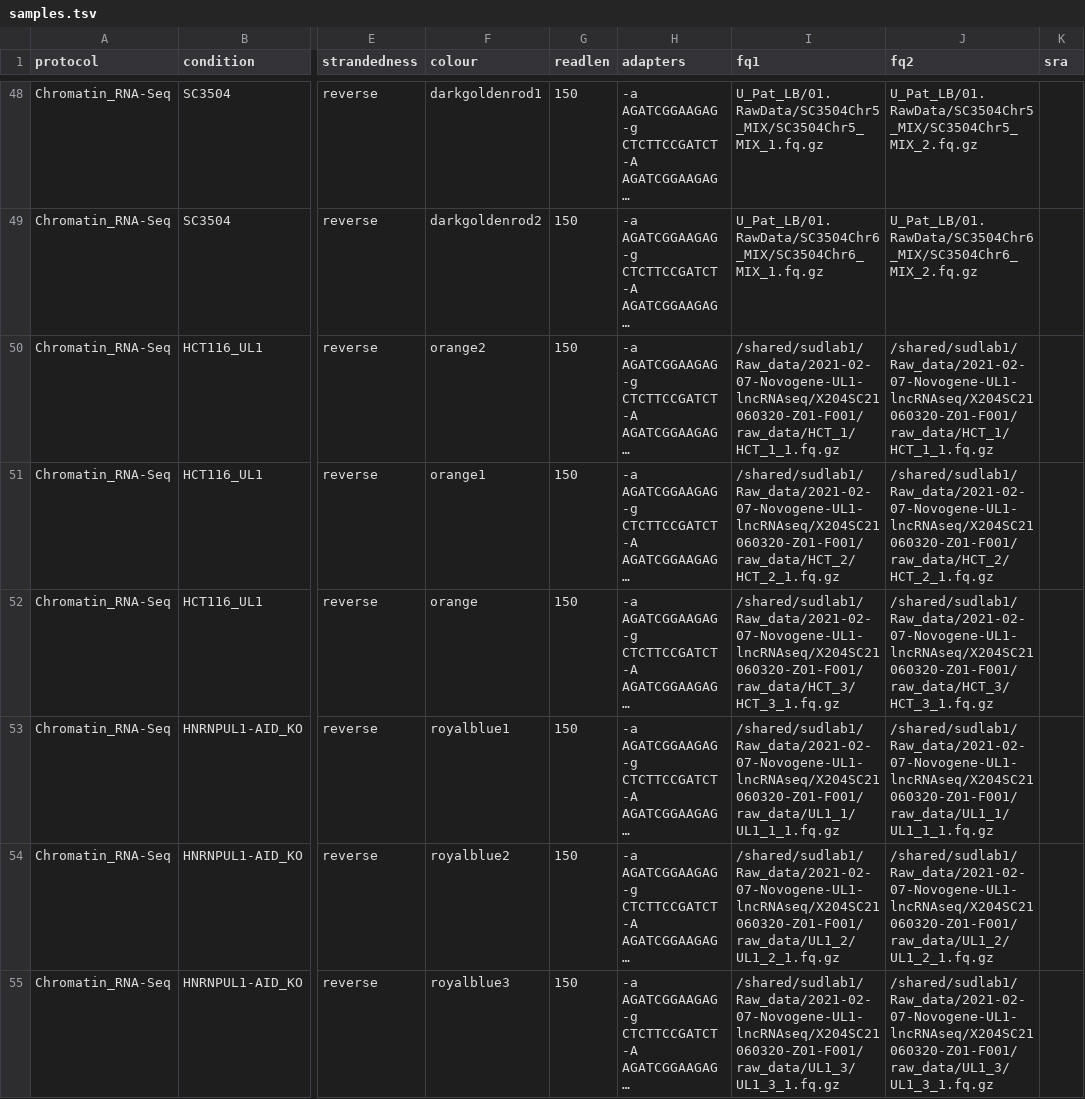
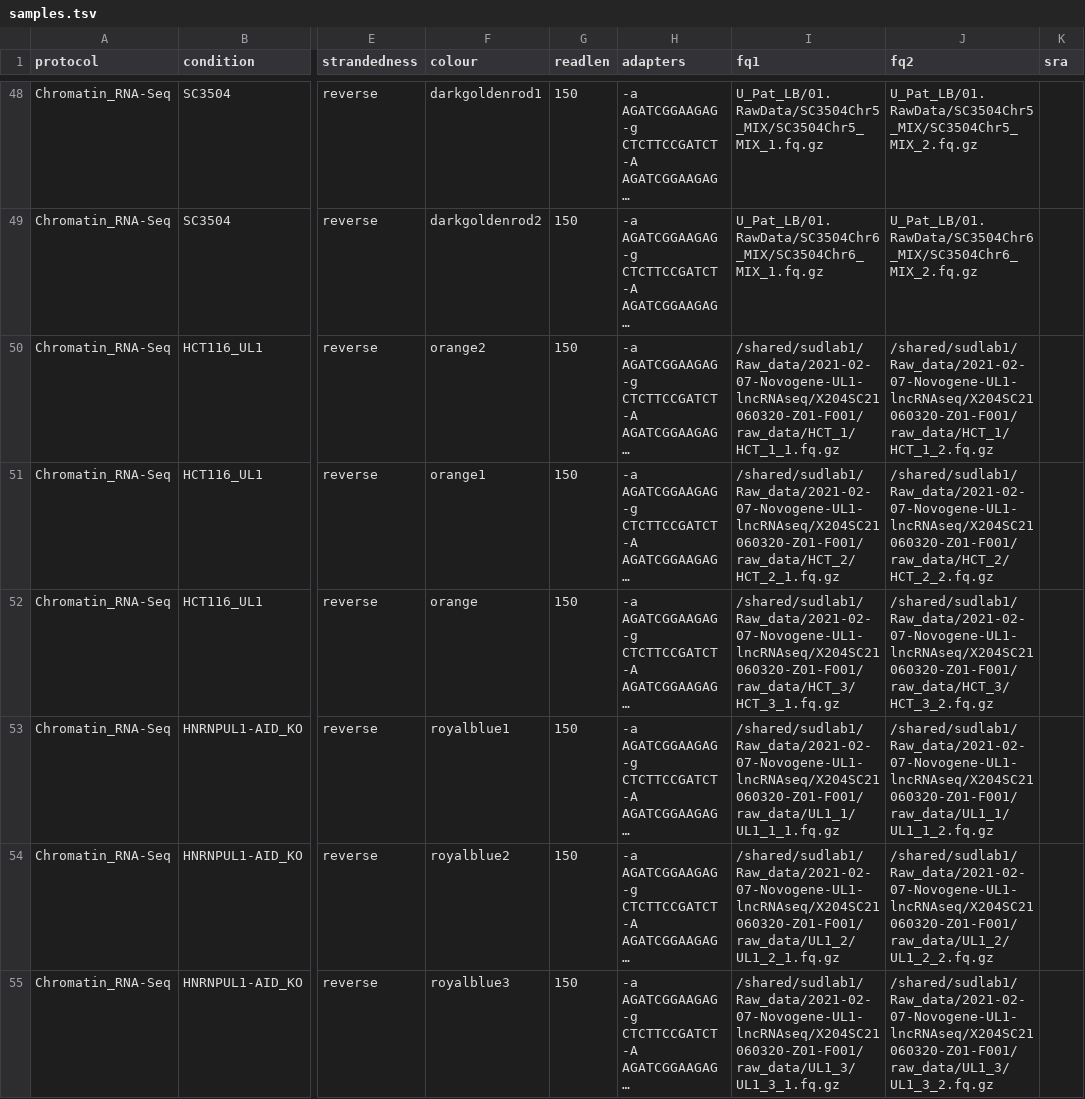
Before and after one commit to AngLi9849/RNASeqSnakemake, a TSV file: config/samples.tsv, drawn as a sheet; only a part is shown, gaps mark what is left out; long unchanged cells end in …; the diff names each change by its address in the sheet, - before the commit and + after, or states it on an @@ line.

```diff
--- a/config/samples.tsv
+++ b/config/samples.tsv
-J50 (fq2): /shared/sudlab1/Raw_data/2021-02-07-Novogene-UL1-lncRNAseq/X204SC21060320-Z01-F001/raw_data/HCT_1/HCT_1_1.fq.gz
+J50 (fq2): /shared/sudlab1/Raw_data/2021-02-07-Novogene-UL1-lncRNAseq/X204SC21060320-Z01-F001/raw_data/HCT_1/HCT_1_2.fq.gz
-J51 (fq2): /shared/sudlab1/Raw_data/2021-02-07-Novogene-UL1-lncRNAseq/X204SC21060320-Z01-F001/raw_data/HCT_2/HCT_2_1.fq.gz
+J51 (fq2): /shared/sudlab1/Raw_data/2021-02-07-Novogene-UL1-lncRNAseq/X204SC21060320-Z01-F001/raw_data/HCT_2/HCT_2_2.fq.gz
-J52 (fq2): /shared/sudlab1/Raw_data/2021-02-07-Novogene-UL1-lncRNAseq/X204SC21060320-Z01-F001/raw_data/HCT_3/HCT_3_1.fq.gz
+J52 (fq2): /shared/sudlab1/Raw_data/2021-02-07-Novogene-UL1-lncRNAseq/X204SC21060320-Z01-F001/raw_data/HCT_3/HCT_3_2.fq.gz
-J53 (fq2): /shared/sudlab1/Raw_data/2021-02-07-Novogene-UL1-lncRNAseq/X204SC21060320-Z01-F001/raw_data/UL1_1/UL1_1_1.fq.gz
+J53 (fq2): /shared/sudlab1/Raw_data/2021-02-07-Novogene-UL1-lncRNAseq/X204SC21060320-Z01-F001/raw_data/UL1_1/UL1_1_2.fq.gz
-J54 (fq2): /shared/sudlab1/Raw_data/2021-02-07-Novogene-UL1-lncRNAseq/X204SC21060320-Z01-F001/raw_data/UL1_2/UL1_2_1.fq.gz
+J54 (fq2): /shared/sudlab1/Raw_data/2021-02-07-Novogene-UL1-lncRNAseq/X204SC21060320-Z01-F001/raw_data/UL1_2/UL1_2_2.fq.gz
-J55 (fq2): /shared/sudlab1/Raw_data/2021-02-07-Novogene-UL1-lncRNAseq/X204SC21060320-Z01-F001/raw_data/UL1_3/UL1_3_1.fq.gz
+J55 (fq2): /shared/sudlab1/Raw_data/2021-02-07-Novogene-UL1-lncRNAseq/X204SC21060320-Z01-F001/raw_data/UL1_3/UL1_3_2.fq.gz
```
Also changed, not shown: config/experiments.tsv, config/protocols.tsv, 14 other files.
